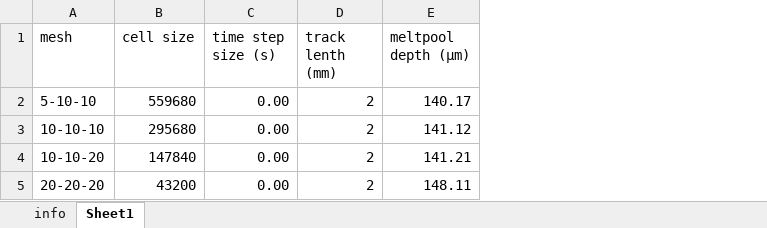
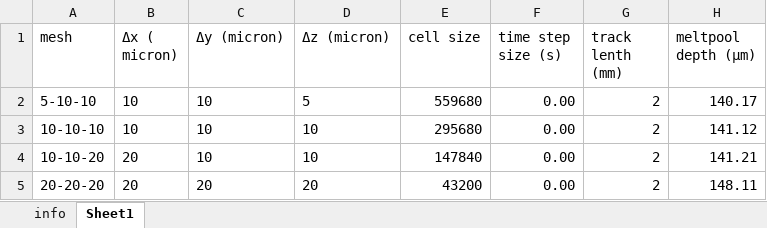
Before and after one commit to RathunDayton/double_conical_heat_source_data, an Excel workbook: ESM_21.xlsx, sheet Sheet1, drawn as a sheet; only a part is shown; values as stored, in another font and other column widths than the file's, no borders; the diff names each change by its address in the sheet, - before the commit and + after, or states it on an @@ line.

```diff
--- a/ESM_21.xlsx (sheet Sheet1)
+++ b/ESM_21.xlsx (sheet Sheet1)
+column B (Δx ( micron)), rows 2-5: 10 | 10 | 20 | 20
+column C (Δy (micron)), rows 2-5: 10 | 10 | 10 | 20
+column D (Δz (micron)), rows 2-5: 5 | 10 | 10 | 20
```
Also changed, not shown: 1 other file.
